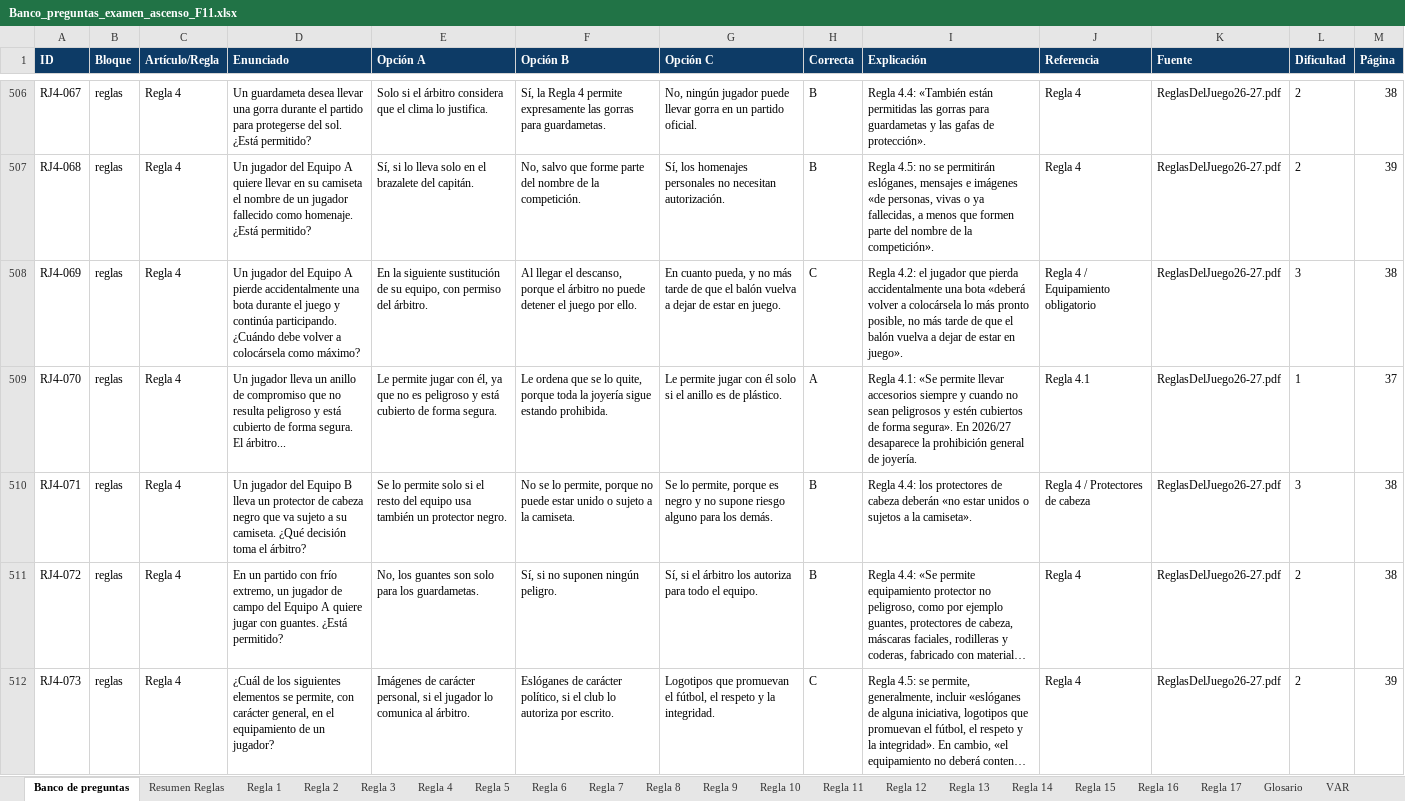
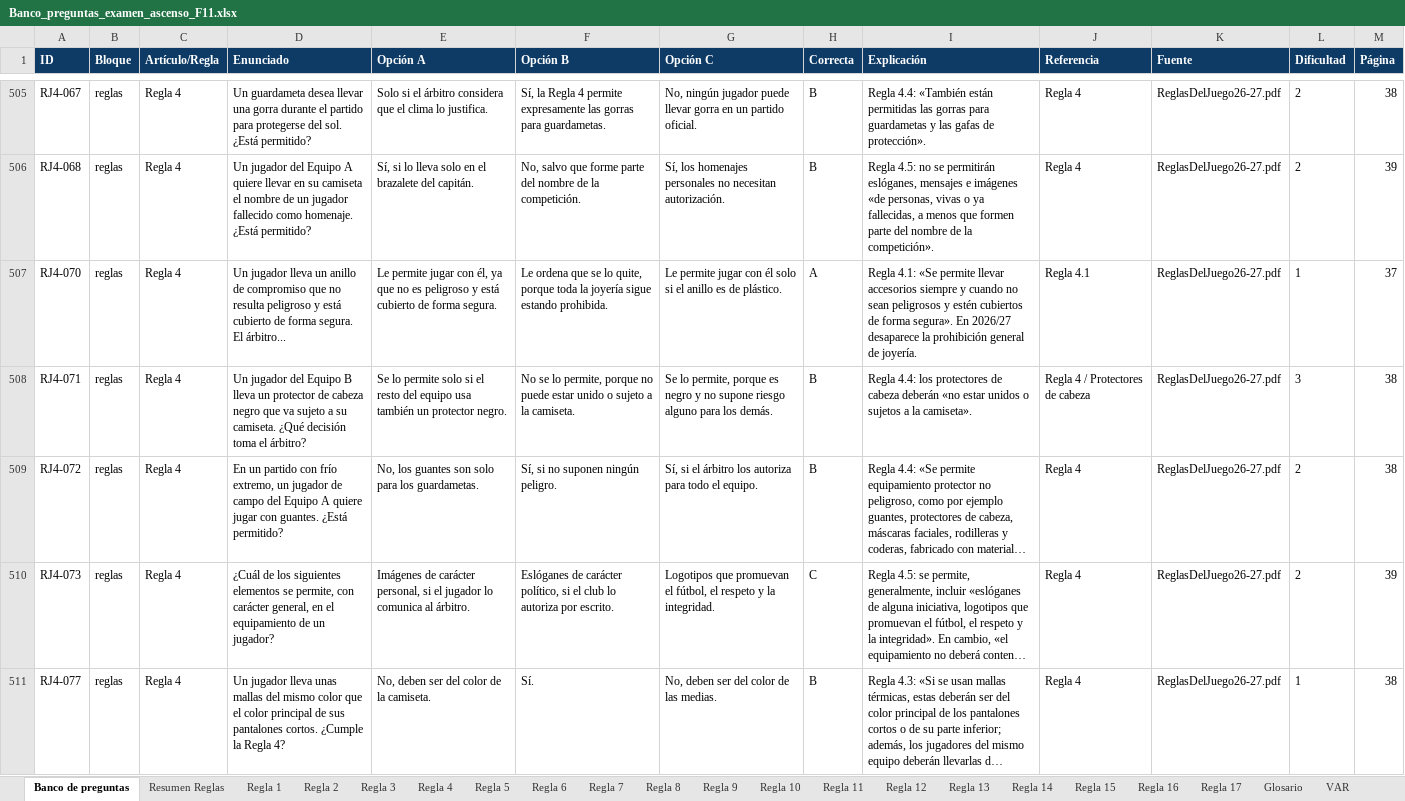
Before and after one commit to ivanmc28/examen-f11, an Excel workbook: banco/Banco_preguntas_examen_ascenso_F11.xlsx, sheet Banco de preguntas, drawn as a sheet; only a part is shown, gaps mark what is left out; the shorter side is filled out with more unchanged rows; long unchanged cells end in …; values as stored, in another font and other column widths than the file's, no borders; the diff covers the shown part only; the diff names each change by its address in the sheet, - before the commit and + after, or states it on an @@ line.

```diff
--- a/banco/Banco_preguntas_examen_ascenso_F11.xlsx (sheet Banco de preguntas)
+++ b/banco/Banco_preguntas_examen_ascenso_F11.xlsx (sheet Banco de preguntas)
-row 508: RJ4-069 | reglas | Regla 4 | Un jugador del Equipo A pierde accidentalmente una bota durante el juego y continúa participando. ¿Cuándo debe volver a colocársela como máximo? | En la siguiente sustitución de su equipo, con permiso del árbitro. | Al llegar el descanso, porque el árbitro no puede detener el juego por ello. | En cuanto pueda, y no más tarde de que el balón vuelva a dejar de estar en juego. | C | Regla 4.2: el jugador que pierda accidentalmente una bota «deberá volver a colocársela lo más pronto posible, no más tarde de que el balón vuelva a dejar de estar en juego». | Regla 4 / Equipamiento obligatorio | ReglasDelJuego26-27.pdf | 3 | 38
```
Also changed, not shown: 21 removed rows elsewhere in this sheet, sheet Regla 7, sheet Regla 16, sheet Regla 4, sheet Regla 8, sheet Regla 14, sheet Regla 5, 6 more sheets, 3 other files.
